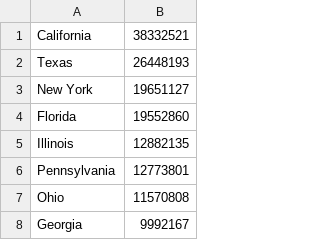
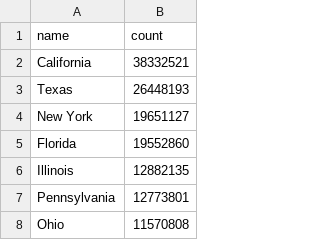
Before and after one commit to corneliusoficu/InEd, a CSV file: mocks/us-population.csv, drawn as a sheet; only a part is shown; the shorter side is filled out with more unchanged rows.

```diff
--- a/mocks/us-population.csv
+++ b/mocks/us-population.csv
@@ -1 +1,2 @@
+name, count,
 California, 38332521,
```
Also changed, not shown: 4 other files.
